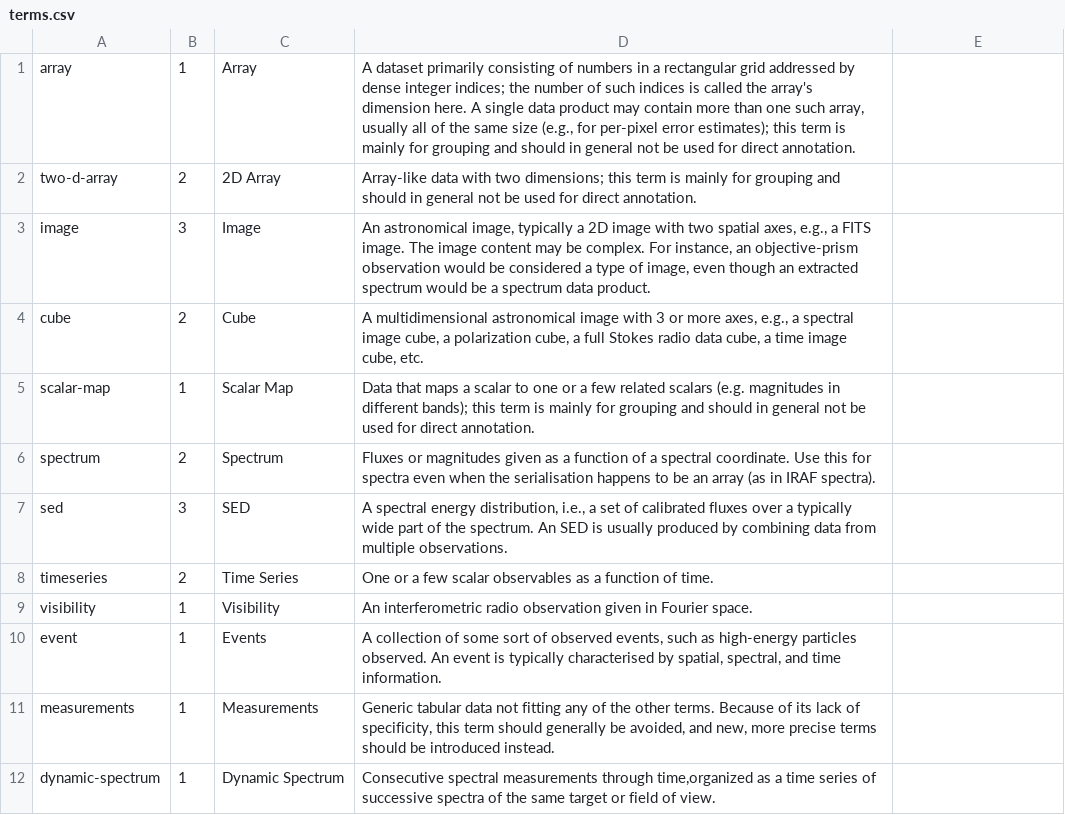
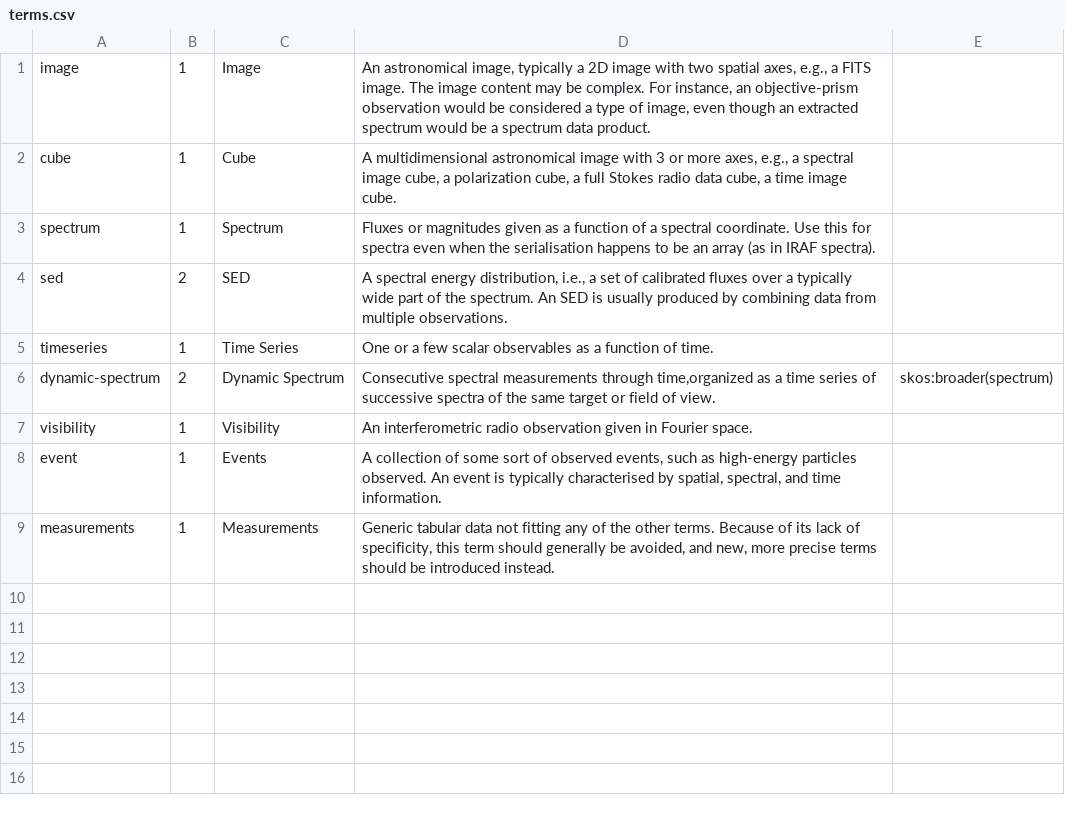
Before and after one commit to ivoa-std/Vocabularies, a CSV file: product-type/terms.csv, drawn as a sheet.

Commit message:
New, SKOS-based product type vocabulary.
Also, fixed convert to be able to produce SKOS from our CSV inputs.

```diff
--- a/product-type/terms.csv
+++ b/product-type/terms.csv
@@ -1,9 +1,7 @@
-array;1;Array;"A dataset primarily consisting of numbers in a rectangular grid addressed by dense integer indices; the number of such indices is called the array's dimension here.  A single data product may contain more than one such array, usually all of the same size (e.g., for per-pixel error estimates); this term is mainly for grouping and should in general not be used for direct annotation."
-two-d-array;2;2D Array;"Array-like data with two dimensions; this term is mainly for grouping and should in general not be used for direct annotation."
-image;3;Image;An astronomical image, typically a 2D image with two spatial axes, e.g., a FITS image. The image content may be complex.  For instance, an objective-prism observation would be considered a type of image, even though an extracted spectrum would be a spectrum data product.
-cube;2;Cube;A multidimensional astronomical image with 3 or more axes, e.g., a spectral image cube, a polarization cube, a full Stokes radio data cube, a time image cube, etc.
-scalar-map;1;Scalar Map;"Data that maps a scalar to one or a few related scalars (e.g. magnitudes in different bands); this term is mainly for grouping and should in general not be used for direct annotation."
-spectrum;2;Spectrum;Fluxes or magnitudes given as a function of a spectral coordinate.  Use this for spectra even when the serialisation happens to be an array (as in IRAF spectra).
-sed;3;SED;"A spectral energy distribution, i.e., a set of calibrated fluxes over a typically wide part of the spectrum.  An SED is usually produced by combining data from multiple observations."
-timeseries;2;Time Series;One or a few scalar observables as a function of time.
+image;1;Image;An astronomical image, typically a 2D image with two spatial axes, e.g., a FITS image. The image content may be complex.  For instance, an objective-prism observation would be considered a type of image, even though an extracted spectrum would be a spectrum data product.
+cube;1;Cube;A multidimensional astronomical image with 3 or more axes, e.g., a spectral image cube, a polarization cube, a full Stokes radio data cube, a time image cube.
+spectrum;1;Spectrum;Fluxes or magnitudes given as a function of a spectral coordinate.  Use this for spectra even when the serialisation happens to be an array (as in IRAF spectra).
+sed;2;SED;"A spectral energy distribution, i.e., a set of calibrated fluxes over a typically wide part of the spectrum.  An SED is usually produced by combining data from multiple observations."
+timeseries;1;Time Series;One or a few scalar observables as a function of time.
+dynamic-spectrum;2;Dynamic Spectrum; Consecutive spectral measurements through time,organized as a time series of successive spectra of the same target or field of view.;skos:broader(spectrum)
 visibility;1;Visibility;An interferometric radio observation given in Fourier space.
@@ -11,2 +9 @@ event;1;Events;A collection of some sort of observed events, such as high-energy
 measurements;1;Measurements;  Generic tabular data not fitting any of the other terms.  Because of its lack of specificity, this term should generally be avoided, and new, more precise terms should be introduced instead.
-dynamic-spectrum;1;Dynamic Spectrum; Consecutive spectral measurements through time,organized as a time series of successive spectra of the same target or field of view.
```
Also changed, not shown: 2 other files.
